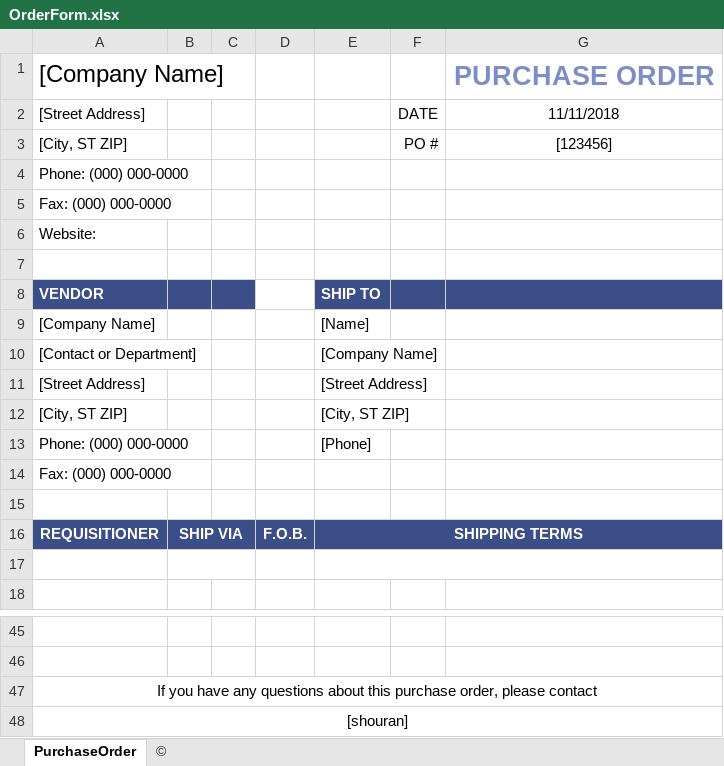
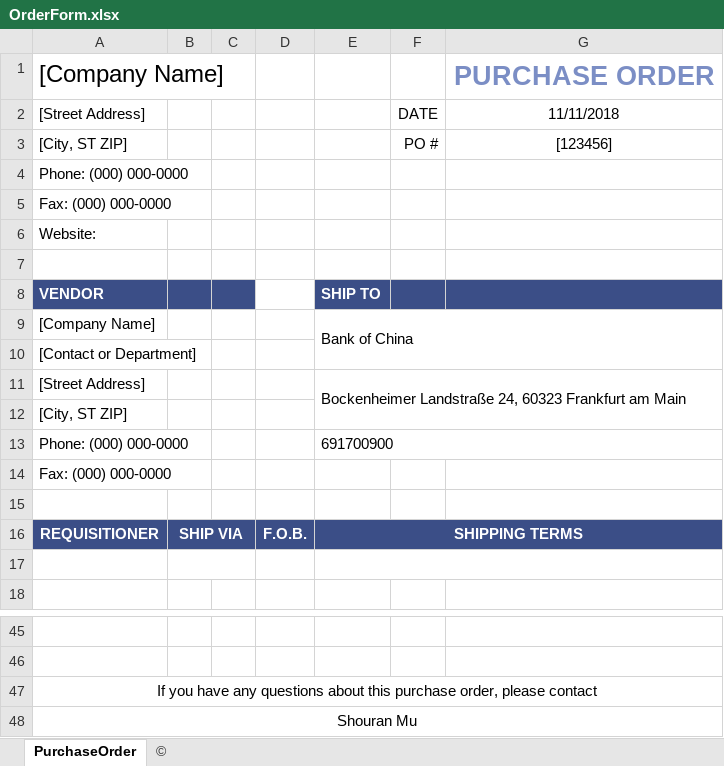
Before and after one commit to SHRMu/ExportOrderForm, an Excel workbook: OrderForm.xlsx, sheet PurchaseOrder, drawn as a sheet; only a part is shown, gaps mark what is left out; values as stored, in another font and other column widths than the file's, no borders; the diff names each change by its address in the sheet, - before the commit and + after, or states it on an @@ line.

```diff
--- a/OrderForm.xlsx (sheet PurchaseOrder)
+++ b/OrderForm.xlsx (sheet PurchaseOrder)
-E9: [Name]
+E9: Bank of China
+E9:G10 merged
-E10: [Company Name]
+E10: (empty)
-E11: [Street Address]
+E11: Bockenheimer Landstraße 24, 60323 Frankfurt am Main
+E11:G12 merged
-E12: [City, ST ZIP]
+E12: (empty)
-E13: [Phone]
+E13: 691700900
+E13:G13 merged
-A48: [shouran]
+A48: Shouran Mu
```
Also changed, not shown: 2 other files.
